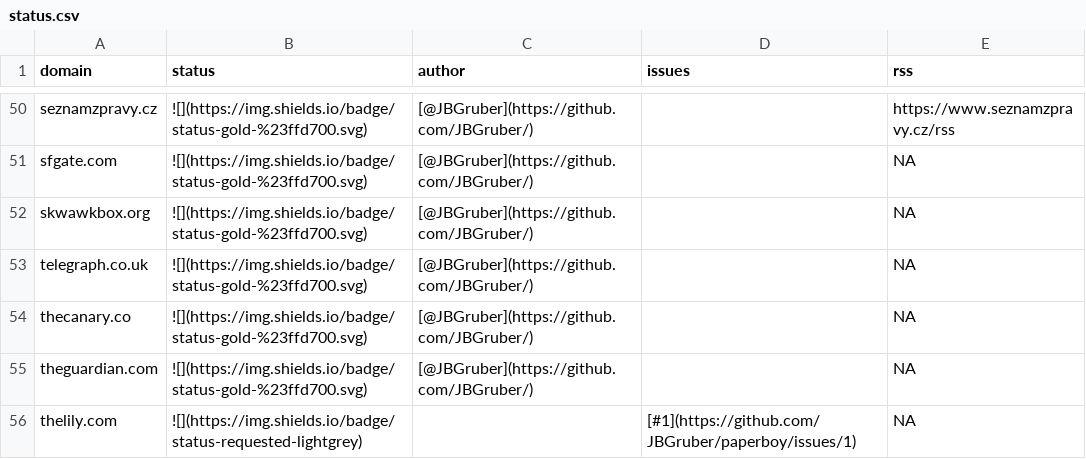
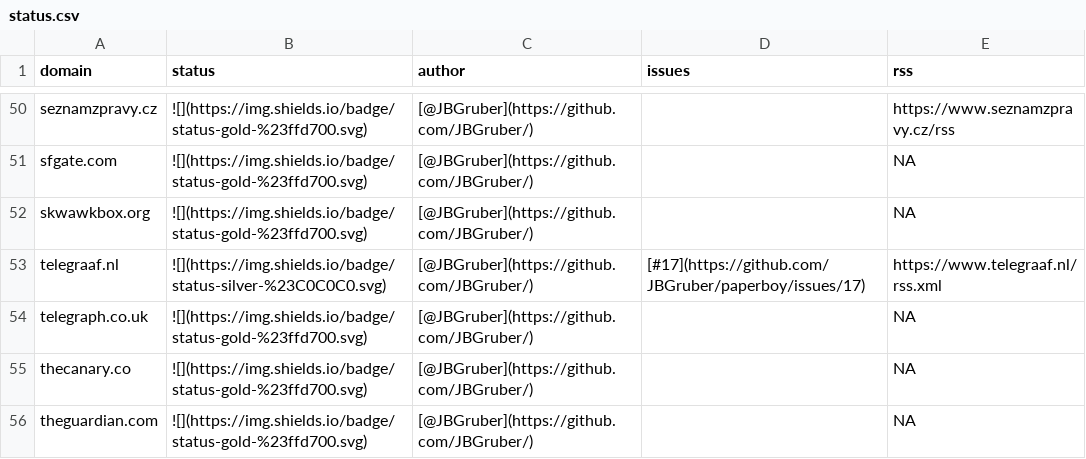
Before and after one commit to JBGruber/paperboy, a CSV file: inst/status.csv, drawn as a sheet; only a part is shown, gaps mark what is left out; the shorter side is filled out with more unchanged rows; the diff names each change by its address in the sheet, - before the commit and + after, or states it on an @@ line.

Commit message:
adds telegraaf.nl

```diff
--- a/inst/status.csv
+++ b/inst/status.csv
+row 53: telegraaf.nl | ![](https://img.shields.io/badge/status-silver-%23C0C0C0.svg) | [@JBGruber](https://github.com/JBGruber/) | [#17](https://github.com/JBGruber/paperboy/issues/17) | https://www.telegraaf.nl/rss.xml
```
Also changed, not shown: 2 other files.
